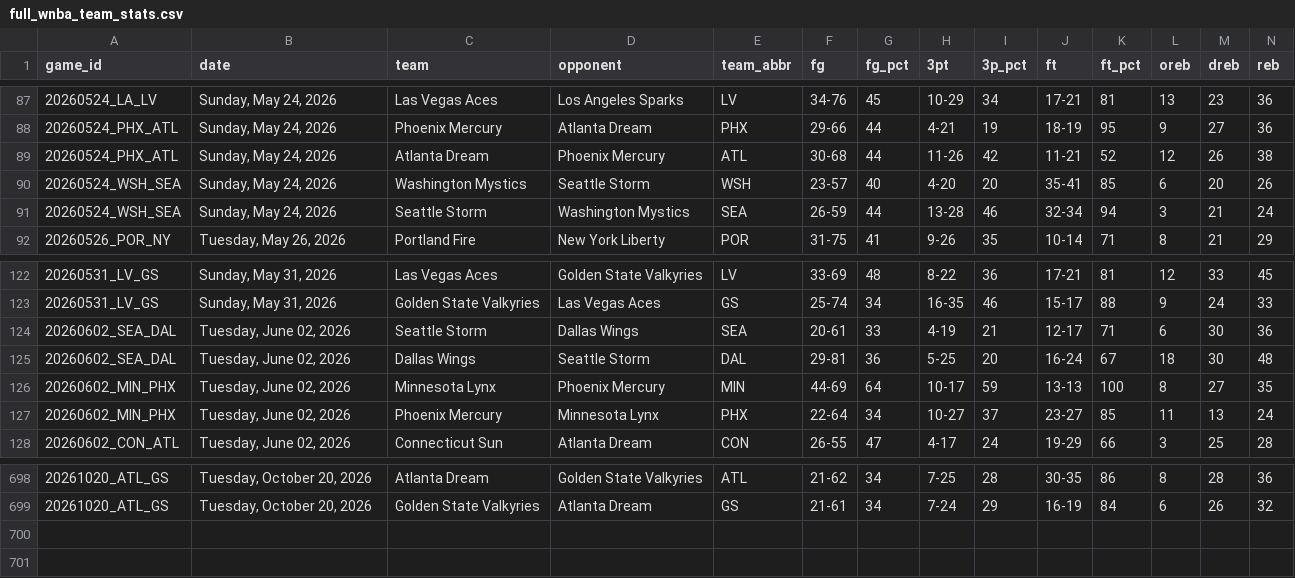
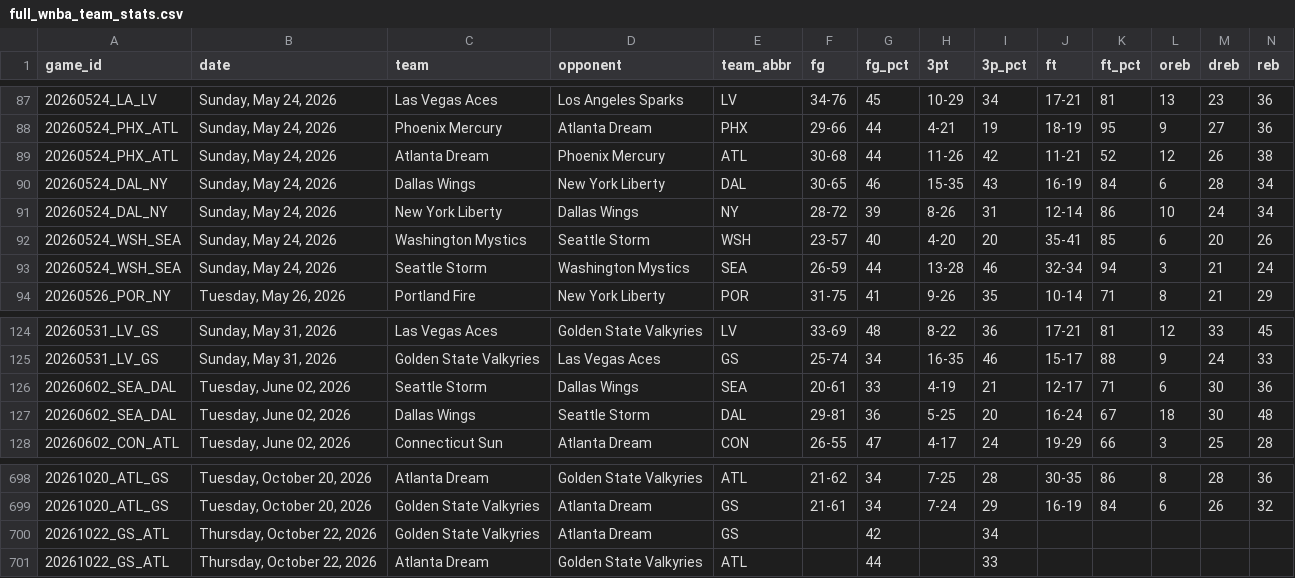
Before and after one commit to MikeOzomah/wnba-matchup-intelligence, a CSV file: data/full_wnba_team_stats.csv, drawn as a sheet; only a part is shown, gaps mark what is left out; removed rows and columns are numbered as before the commit, all else as after; rows hold the shown columns only; the diff names each change by its address in the sheet, - before the commit and + after, or states it on an @@ line.

```diff
--- a/data/full_wnba_team_stats.csv
+++ b/data/full_wnba_team_stats.csv
+row 90: 20260524_DAL_NY | Sunday, May 24, 2026 | Dallas Wings | New York Liberty | DAL | 30-65 | 46 | 15-35 | 43 | 16-19 | 84 | 6 | 28 | 34
+row 91: 20260524_DAL_NY | Sunday, May 24, 2026 | New York Liberty | Dallas Wings | NY | 28-72 | 39 | 8-26 | 31 | 12-14 | 86 | 10 | 24 | 34
-row 126: 20260602_MIN_PHX | Tuesday, June 02, 2026 | Minnesota Lynx | Phoenix Mercury | MIN | 44-69 | 64 | 10-17 | 59 | 13-13 | 100 | 8 | 27 | 35
-row 127: 20260602_MIN_PHX | Tuesday, June 02, 2026 | Phoenix Mercury | Minnesota Lynx | PHX | 22-64 | 34 | 10-27 | 37 | 23-27 | 85 | 11 | 13 | 24
+row 700: 20261022_GS_ATL | Thursday, October 22, 2026 | Golden State Valkyries | Atlanta Dream | GS |  | 42 |  | 34
+row 701: 20261022_GS_ATL | Thursday, October 22, 2026 | Atlanta Dream | Golden State Valkyries | ATL |  | 44 |  | 33
```
Also changed, not shown: outputs/advanced_wnba_metrics.csv, outputs/player_influence_profiles.csv, 2 other files.
